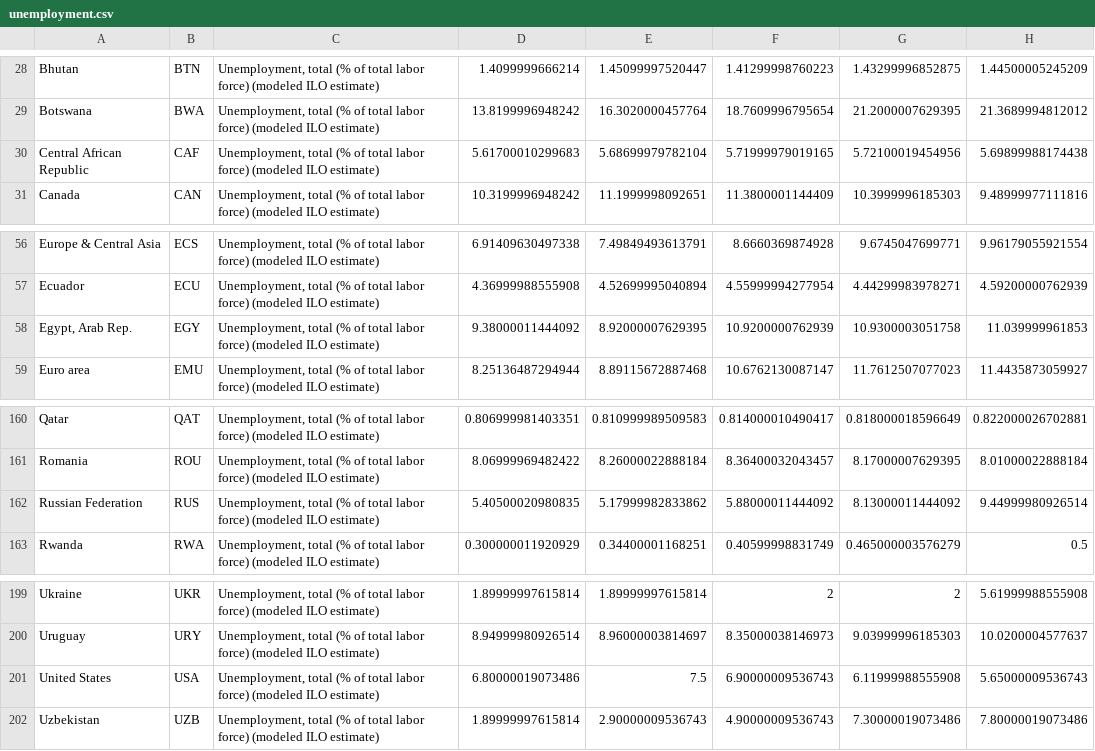
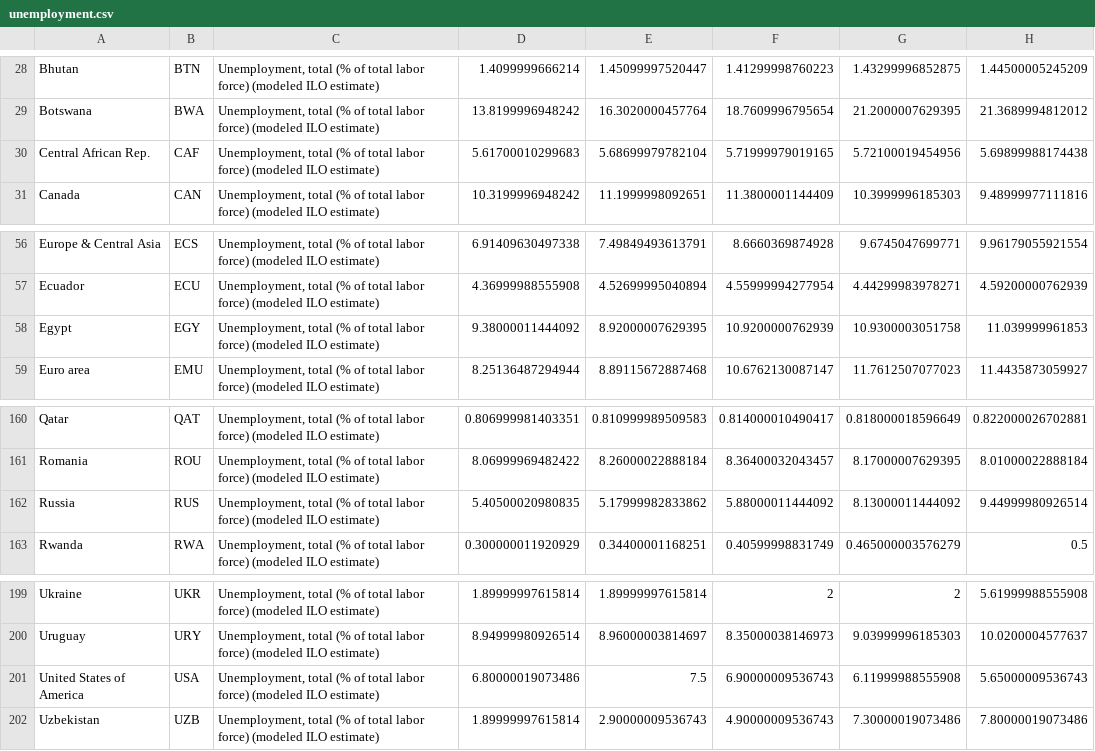
Before and after one commit to daikidev111/vega-lite-hw, a CSV file: cleaned-data/unemployment.csv, drawn as a sheet; only a part is shown, gaps mark what is left out; the diff names each change by its address in the sheet, - before the commit and + after, or states it on an @@ line.

Commit message:
modified the dataset and the json file

```diff
--- a/cleaned-data/unemployment.csv
+++ b/cleaned-data/unemployment.csv
-A30: Central African Republic
+A30: Central African Rep.
-A58: Egypt, Arab Rep.
+A58: Egypt
-A162: Russian Federation
+A162: Russia
-A201: United States
+A201: United States of America
```
Also changed, not shown: 1 other file.
